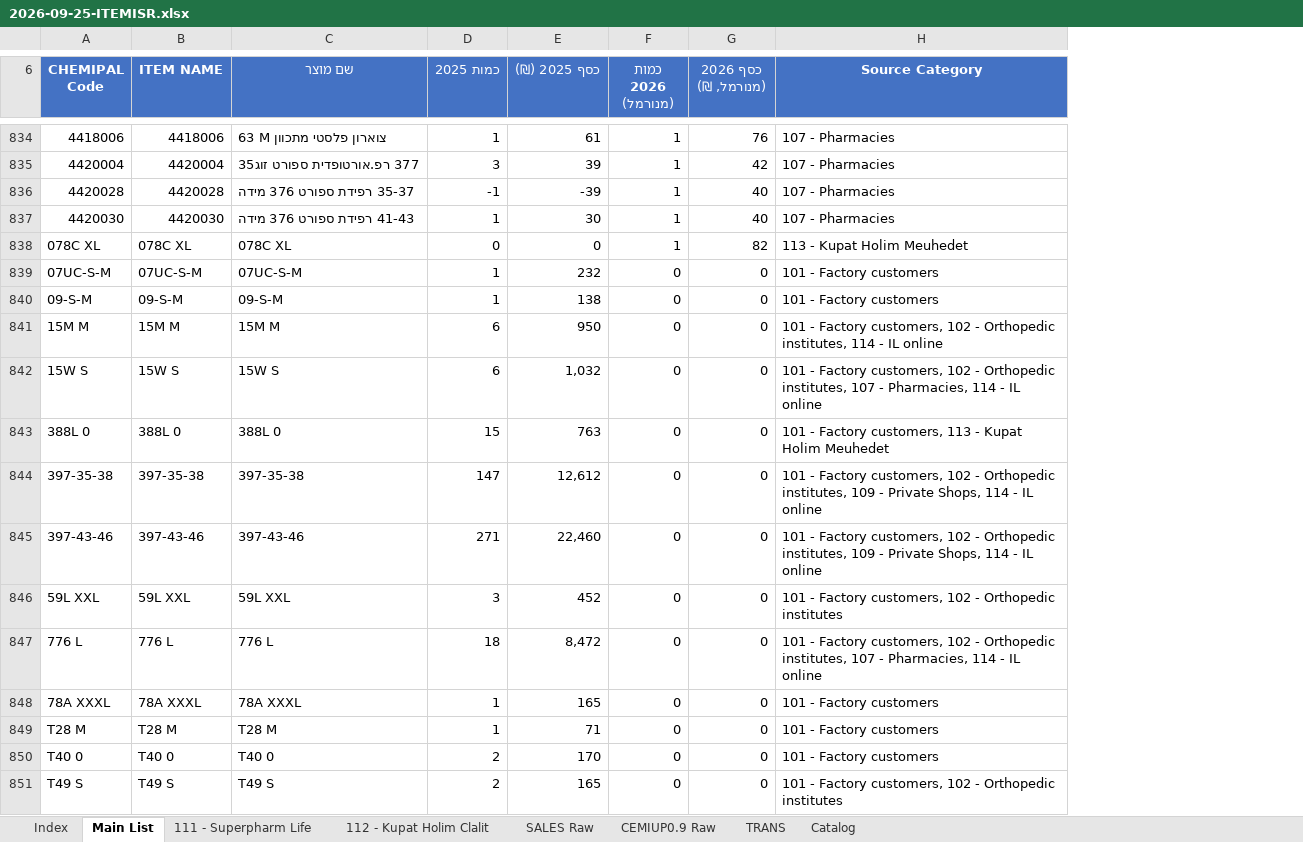
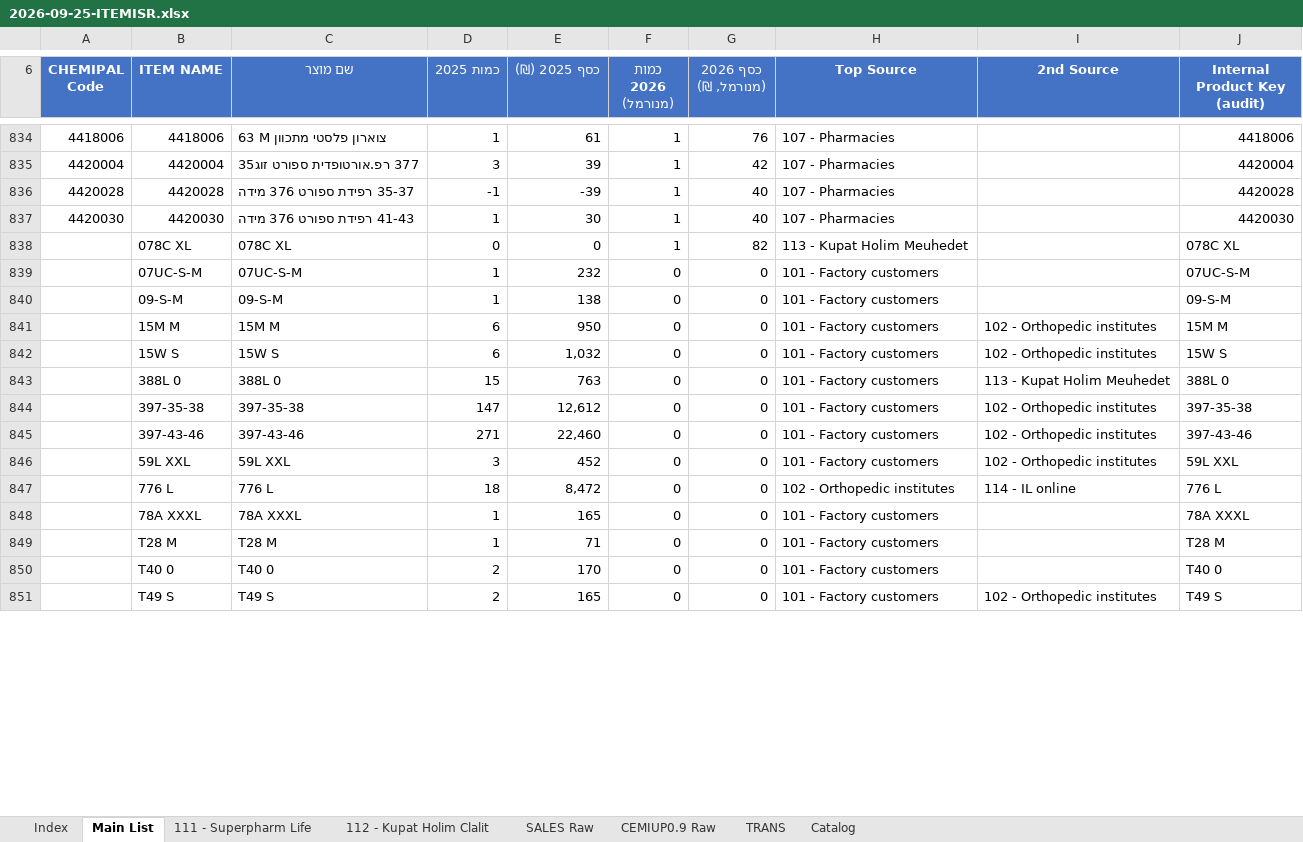
Before and after one commit to 1eyalsadot/the-5-agents, an Excel workbook: kirill/outputs/2026-09-25-ITEMISR.xlsx, sheet Main List, drawn as a sheet; only a part is shown, gaps mark what is left out; values as stored, in another font and other column widths than the file's, no borders; conditional formats not drawn; removed rows and columns are numbered as before the commit, all else as after; the diff covers the shown part only; the diff names each change by its address in the sheet, - before the commit and + after, or states it on an @@ line.

```diff
--- a/kirill/outputs/2026-09-25-ITEMISR.xlsx (sheet Main List)
+++ b/kirill/outputs/2026-09-25-ITEMISR.xlsx (sheet Main List)
-column H (Source Category), rows 834-851: 107 - Pharmacies | 107 - Pharmacies | 107 - Pharmacies | 107 - Pharmacies | 113 - Kupat Holim Meuhedet | 101 - Factory customers | 101 - Factory customers | 101 - Factory customers, 102 - Orthopedic institutes, 114 - IL online | 101 - Factory customers, 102 - Orthopedic institutes, 107 - Pharmacies, 114 - IL online | 101 - Factory customers, 113 - Kupat Holim Meuhedet | 101 - Factory customers, 102 - Orthopedic institutes, 109 - Private Shops, 114 - IL online | 101 - Factory customers, 102 - Orthopedic institutes, 109 - Private Shops, 114 - IL online | 101 - Factory customers, 102 - Orthopedic institutes | 101 - Factory customers, 102 - Orthopedic institutes, 107 - Pharmacies, 114 - IL online | 101 - Factory customers | 101 - Factory customers | 101 - Factory customers | 101 - Factory customers, 102 - Orthopedic institutes
+column H (Top Source), rows 834-851: 107 - Pharmacies | 107 - Pharmacies | 107 - Pharmacies | 107 - Pharmacies | 113 - Kupat Holim Meuhedet | 101 - Factory customers | 101 - Factory customers | 101 - Factory customers | 101 - Factory customers | 101 - Factory customers | 101 - Factory customers | 101 - Factory customers | 101 - Factory customers | 102 - Orthopedic institutes | 101 - Factory customers | 101 - Factory customers | 101 - Factory customers | 101 - Factory customers
+column I (2nd Source), rows 841-851: 102 - Orthopedic institutes | 102 - Orthopedic institutes | 113 - Kupat Holim Meuhedet | 102 - Orthopedic institutes | 102 - Orthopedic institutes | 102 - Orthopedic institutes | 114 - IL online |  |  |  | 102 - Orthopedic institutes
+column J (Internal Product Key (audit)), rows 834-851: 4418006 | 4420004 | 4420028 | 4420030 | 078C XL | 07UC-S-M | 09-S-M | 15M M | 15W S | 388L 0 | 397-35-38 | 397-43-46 | 59L XXL | 776 L | 78A XXXL | T28 M | T40 0 | T49 S
-A838 (CHEMIPAL Code): 078C XL
+A838 (CHEMIPAL Code): (empty)
-A839 (CHEMIPAL Code): 07UC-S-M
+A839 (CHEMIPAL Code): (empty)
-A840 (CHEMIPAL Code): 09-S-M
+A840 (CHEMIPAL Code): (empty)
-A841 (CHEMIPAL Code): 15M M
+A841 (CHEMIPAL Code): (empty)
-A842 (CHEMIPAL Code): 15W S
+A842 (CHEMIPAL Code): (empty)
-A843 (CHEMIPAL Code): 388L 0
+A843 (CHEMIPAL Code): (empty)
-A844 (CHEMIPAL Code): 397-35-38
+A844 (CHEMIPAL Code): (empty)
-A845 (CHEMIPAL Code): 397-43-46
+A845 (CHEMIPAL Code): (empty)
-A846 (CHEMIPAL Code): 59L XXL
+A846 (CHEMIPAL Code): (empty)
-A847 (CHEMIPAL Code): 776 L
+A847 (CHEMIPAL Code): (empty)
-A848 (CHEMIPAL Code): 78A XXXL
+A848 (CHEMIPAL Code): (empty)
-A849 (CHEMIPAL Code): T28 M
+A849 (CHEMIPAL Code): (empty)
-A850 (CHEMIPAL Code): T40 0
+A850 (CHEMIPAL Code): (empty)
-A851 (CHEMIPAL Code): T49 S
+A851 (CHEMIPAL Code): (empty)
```
Also changed, not shown: 472 edited cells elsewhere in this sheet, sheet Index, formulas that keep their value.
